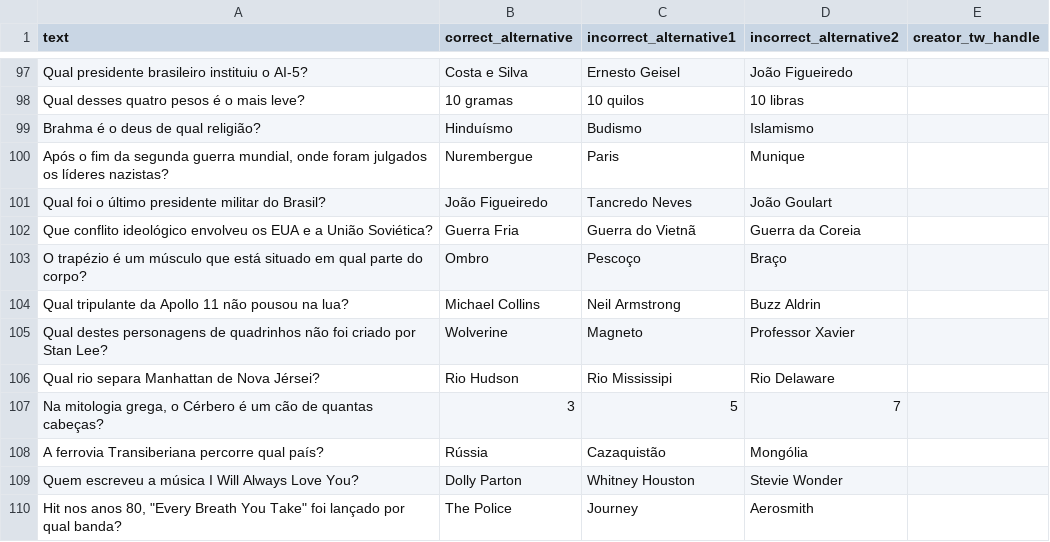
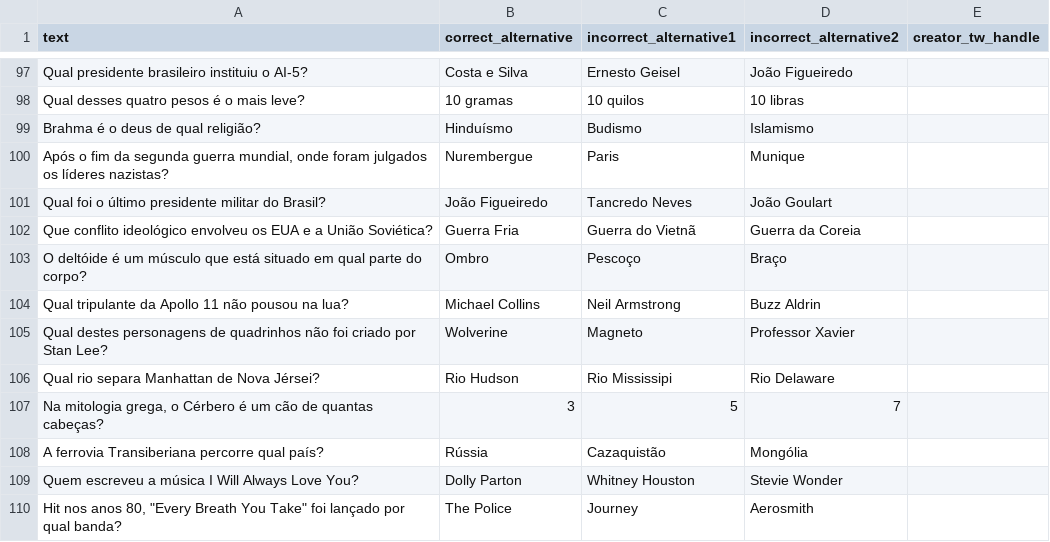
Before and after one commit to mateusbandeiraa/geenio, a CSV file: src/assets/questions.csv, drawn as a sheet; only a part is shown, gaps mark what is left out.

Commit message:
Fix question with 2 right answers (#19)

```diff
--- a/src/assets/questions.csv
+++ b/src/assets/questions.csv
@@ -102,3 +102,3 @@ Qual foi o último presidente militar do Brasil?,João Figueiredo,Tancredo Neves
 Que conflito ideológico envolveu os EUA e a União Soviética?,Guerra Fria,Guerra do Vietnã,Guerra da Coreia,
-O trapézio é um músculo que está situado em qual parte do corpo?,Ombro,Pescoço,Braço,
+O deltóide é um músculo que está situado em qual parte do corpo?,Ombro,Pescoço,Braço,
 Qual tripulante da Apollo 11 não pousou na lua?,Michael Collins,Neil Armstrong,Buzz Aldrin,
```
